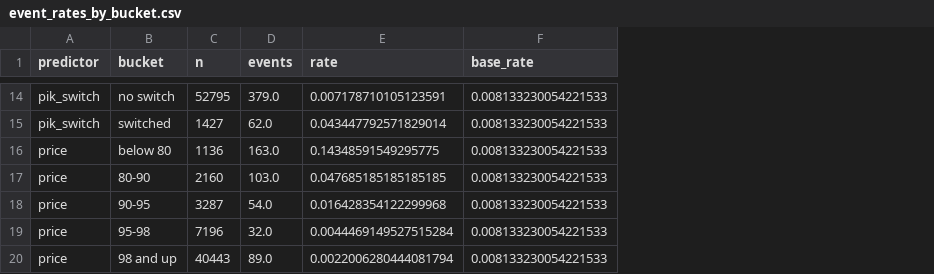
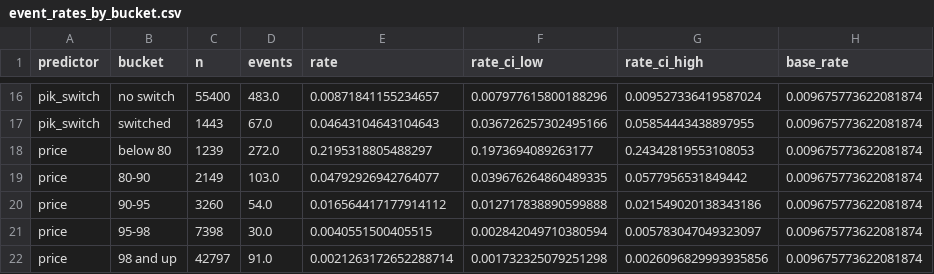
Before and after one commit to mmy32/marathonCFEM26, a CSV file: outputs/model/event_rates_by_bucket.csv, drawn as a sheet; only a part is shown, gaps mark what is left out; addresses are those after the commit; the diff covers the shown part only; the diff names each change by its address in the sheet, - before the commit and + after, or states it on an @@ line.

```diff
--- a/outputs/model/event_rates_by_bucket.csv
+++ b/outputs/model/event_rates_by_bucket.csv
+column F (rate_ci_low), rows 16-22: 0.007977615800188296 | 0.036726257302495166 | 0.1973694089263177 | 0.039676264860489335 | 0.012717838890599888 | 0.002842049710380594 | 0.001732325079251298
+column G (rate_ci_high), rows 16-22: 0.009527336419587024 | 0.05854443438897955 | 0.24342819553108053 | 0.0577956531849442 | 0.021549020138343186 | 0.005783047049323097 | 0.0026096829993935856
-C16 (n): 52795
+C16 (n): 55400
-D16 (events): 379.0
+D16 (events): 483.0
-E16 (rate): 0.007178710105123591
+E16 (rate): 0.00871841155234657
-H16:H22 (base_rate): 0.008133230054221533
+H16:H22 (base_rate): 0.009675773622081874
-C17 (n): 1427
+C17 (n): 1443
-D17 (events): 62.0
+D17 (events): 67.0
-E17 (rate): 0.043447792571829014
+E17 (rate): 0.04643104643104643
-C18 (n): 1136
+C18 (n): 1239
-D18 (events): 163.0
+D18 (events): 272.0
-E18 (rate): 0.14348591549295775
+E18 (rate): 0.2195318805488297
-C19 (n): 2160
+C19 (n): 2149
-E19 (rate): 0.047685185185185185
+E19 (rate): 0.04792926942764077
-C20 (n): 3287
+C20 (n): 3260
-E20 (rate): 0.016428354122299968
+E20 (rate): 0.016564417177914112
-C21 (n): 7196
+C21 (n): 7398
-D21 (events): 32.0
+D21 (events): 30.0
-E21 (rate): 0.0044469149527515284
+E21 (rate): 0.0040551500405515
-C22 (n): 40443
+C22 (n): 42797
-D22 (events): 89.0
+D22 (events): 91.0
-E22 (rate): 0.0022006280444081794
+E22 (rate): 0.0021263172652288714
```
Also changed, not shown: 8 added rows, 6 removed rows and 22 edited cells elsewhere in this file, outputs/model/pik_switch_hypotheses.csv, outputs/model/predictor_summary.csv, 40 other files.
